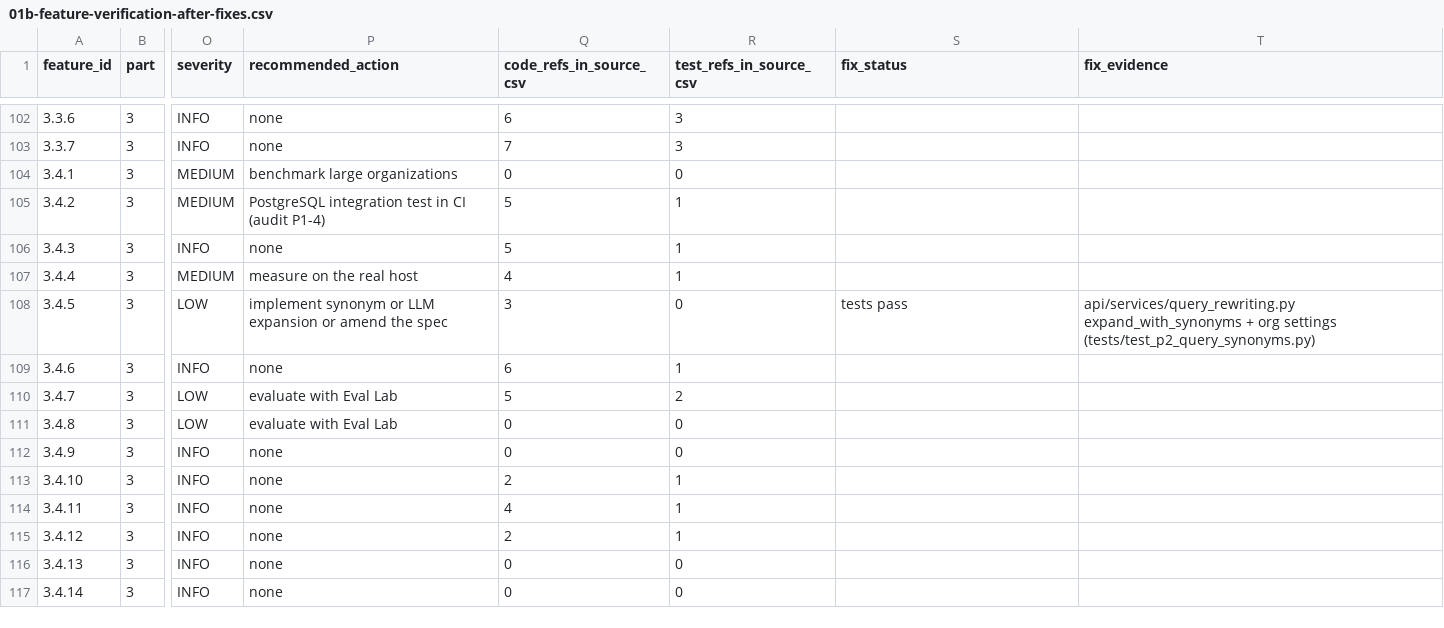
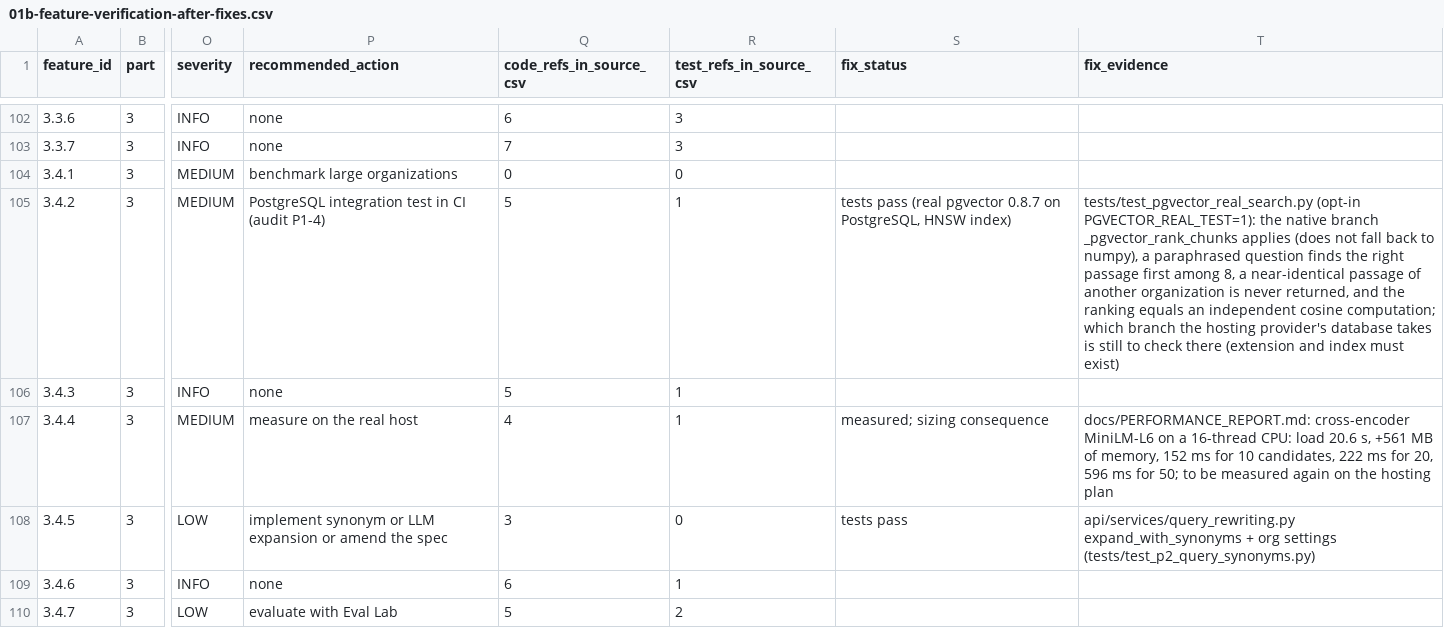
Before and after one commit to naomytcheums-dotcom/rag-saas-platform, a CSV file: audit-reports/functional-audit-2026-10-10/01b-feature-verification-after-fixes.csv, drawn as a sheet; only a part is shown, gaps mark what is left out; the shorter side is filled out with more unchanged rows; the diff names each change by its address in the sheet, - before the commit and + after, or states it on an @@ line.

```diff
--- a/audit-reports/functional-audit-2026-10-10/01b-feature-verification-after-fixes.csv
+++ b/audit-reports/functional-audit-2026-10-10/01b-feature-verification-after-fixes.csv
-S105 (fix_status): (empty)
+S105 (fix_status): tests pass (real pgvector 0.8.7 on PostgreSQL, HNSW index)
-T105 (fix_evidence): (empty)
+T105 (fix_evidence): tests/test_pgvector_real_search.py (opt-in PGVECTOR_REAL_TEST=1): the native branch _pgvector_rank_chunks applies (does not fall back to numpy), a paraphrased question finds the right passage first among 8, a near-identical passage of another organization is never returned, and the ranking equals an independent cosine computation; which branch the hosting provider's database takes is still to check there (extension and index must exist)
-S107 (fix_status): (empty)
+S107 (fix_status): measured; sizing consequence
-T107 (fix_evidence): (empty)
+T107 (fix_evidence): docs/PERFORMANCE_REPORT.md: cross-encoder MiniLM-L6 on a 16-thread CPU: load 20.6 s, +561 MB of memory, 152 ms for 10 candidates, 222 ms for 20, 596 ms for 50; to be measured again on the hosting plan
```
Also changed, not shown: audit-reports/functional-audit-2026-10-10/01c-feature-verification-after-test-runs.csv, 5 other files.
